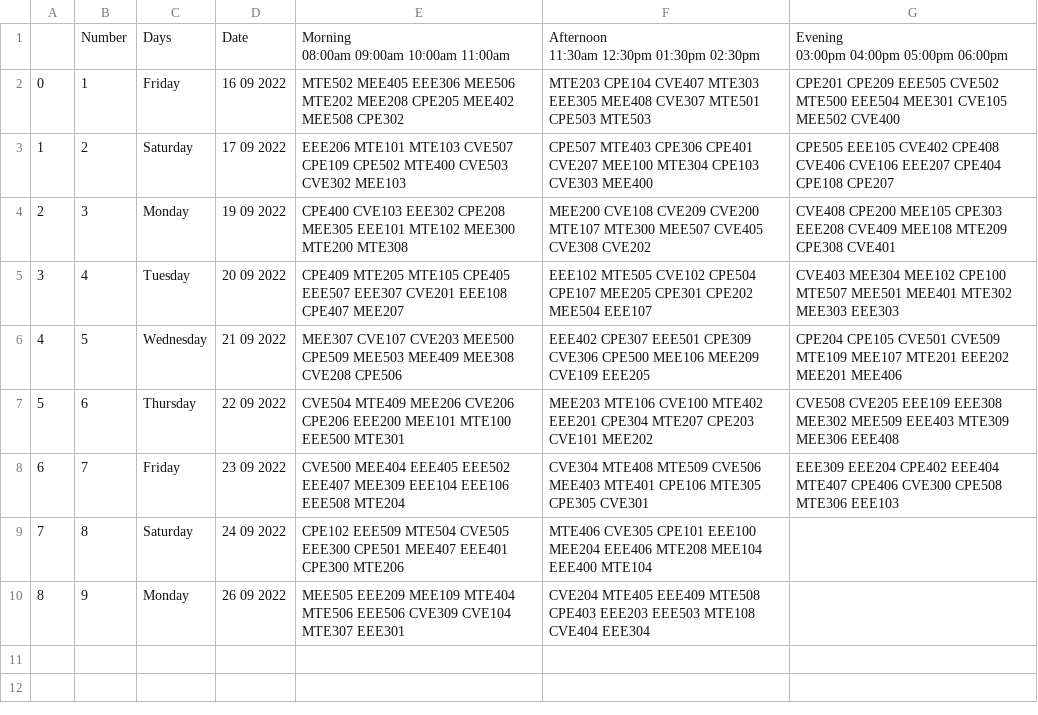
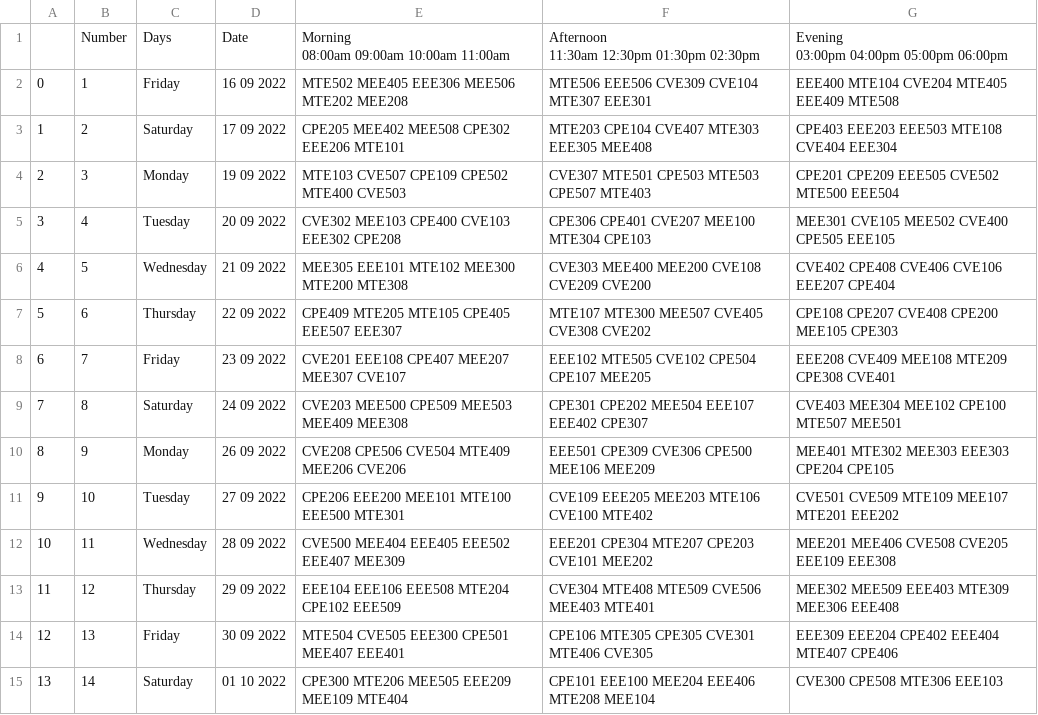
Before and after one commit to Zacchaeus-Oluwole/PYTHON-PROJECTS, a CSV file: TimeTable and Exam TimeTableScheduler Scheduler/eresult.csv, drawn as a sheet.

```diff
--- a/TimeTable and Exam TimeTableScheduler Scheduler/eresult.csv
+++ b/TimeTable and Exam TimeTableScheduler Scheduler/eresult.csv
@@ -7,10 +7,15 @@
 03:00pm 04:00pm 05:00pm 06:00pm"
-0,1,Friday,16 09 2022,MTE502 MEE405 EEE306 MEE506 MTE202 MEE208 CPE205 MEE402 MEE508 CPE302 ,MTE203 CPE104 CVE407 MTE303 EEE305 MEE408 CVE307 MTE501 CPE503 MTE503 ,CPE201 CPE209 EEE505 CVE502 MTE500 EEE504 MEE301 CVE105 MEE502 CVE400
-1,2,Saturday,17 09 2022,EEE206 MTE101 MTE103 CVE507 CPE109 CPE502 MTE400 CVE503 CVE302 MEE103 ,CPE507 MTE403 CPE306 CPE401 CVE207 MEE100 MTE304 CPE103 CVE303 MEE400 ,CPE505 EEE105 CVE402 CPE408 CVE406 CVE106 EEE207 CPE404 CPE108 CPE207
-2,3,Monday,19 09 2022,CPE400 CVE103 EEE302 CPE208 MEE305 EEE101 MTE102 MEE300 MTE200 MTE308 ,MEE200 CVE108 CVE209 CVE200 MTE107 MTE300 MEE507 CVE405 CVE308 CVE202 ,CVE408 CPE200 MEE105 CPE303 EEE208 CVE409 MEE108 MTE209 CPE308 CVE401
-3,4,Tuesday,20 09 2022,CPE409 MTE205 MTE105 CPE405 EEE507 EEE307 CVE201 EEE108 CPE407 MEE207 ,EEE102 MTE505 CVE102 CPE504 CPE107 MEE205 CPE301 CPE202 MEE504 EEE107 ,CVE403 MEE304 MEE102 CPE100 MTE507 MEE501 MEE401 MTE302 MEE303 EEE303
-4,5,Wednesday,21 09 2022,MEE307 CVE107 CVE203 MEE500 CPE509 MEE503 MEE409 MEE308 CVE208 CPE506 ,EEE402 CPE307 EEE501 CPE309 CVE306 CPE500 MEE106 MEE209 CVE109 EEE205 ,CPE204 CPE105 CVE501 CVE509 MTE109 MEE107 MTE201 EEE202 MEE201 MEE406
-5,6,Thursday,22 09 2022,CVE504 MTE409 MEE206 CVE206 CPE206 EEE200 MEE101 MTE100 EEE500 MTE301 ,MEE203 MTE106 CVE100 MTE402 EEE201 CPE304 MTE207 CPE203 CVE101 MEE202 ,CVE508 CVE205 EEE109 EEE308 MEE302 MEE509 EEE403 MTE309 MEE306 EEE408
-6,7,Friday,23 09 2022,CVE500 MEE404 EEE405 EEE502 EEE407 MEE309 EEE104 EEE106 EEE508 MTE204 ,CVE304 MTE408 MTE509 CVE506 MEE403 MTE401 CPE106 MTE305 CPE305 CVE301 ,EEE309 EEE204 CPE402 EEE404 MTE407 CPE406 CVE300 CPE508 MTE306 EEE103
-7,8,Saturday,24 09 2022,CPE102 EEE509 MTE504 CVE505 EEE300 CPE501 MEE407 EEE401 CPE300 MTE206 ,MTE406 CVE305 CPE101 EEE100 MEE204 EEE406 MTE208 MEE104 EEE400 MTE104 ,
-8,9,Monday,26 09 2022,MEE505 EEE209 MEE109 MTE404 MTE506 EEE506 CVE309 CVE104 MTE307 EEE301 ,CVE204 MTE405 EEE409 MTE508 CPE403 EEE203 EEE503 MTE108 CVE404 EEE304 ,
+0,1,Friday,16 09 2022,MTE502 MEE405 EEE306 MEE506 MTE202 MEE208 ,MTE506 EEE506 CVE309 CVE104 MTE307 EEE301 ,EEE400 MTE104 CVE204 MTE405 EEE409 MTE508
+1,2,Saturday,17 09 2022,CPE205 MEE402 MEE508 CPE302 EEE206 MTE101 ,MTE203 CPE104 CVE407 MTE303 EEE305 MEE408 ,CPE403 EEE203 EEE503 MTE108 CVE404 EEE304
+2,3,Monday,19 09 2022,MTE103 CVE507 CPE109 CPE502 MTE400 CVE503 ,CVE307 MTE501 CPE503 MTE503 CPE507 MTE403 ,CPE201 CPE209 EEE505 CVE502 MTE500 EEE504
+3,4,Tuesday,20 09 2022,CVE302 MEE103 CPE400 CVE103 EEE302 CPE208 ,CPE306 CPE401 CVE207 MEE100 MTE304 CPE103 ,MEE301 CVE105 MEE502 CVE400 CPE505 EEE105
+4,5,Wednesday,21 09 2022,MEE305 EEE101 MTE102 MEE300 MTE200 MTE308 ,CVE303 MEE400 MEE200 CVE108 CVE209 CVE200 ,CVE402 CPE408 CVE406 CVE106 EEE207 CPE404
+5,6,Thursday,22 09 2022,CPE409 MTE205 MTE105 CPE405 EEE507 EEE307 ,MTE107 MTE300 MEE507 CVE405 CVE308 CVE202 ,CPE108 CPE207 CVE408 CPE200 MEE105 CPE303
+6,7,Friday,23 09 2022,CVE201 EEE108 CPE407 MEE207 MEE307 CVE107 ,EEE102 MTE505 CVE102 CPE504 CPE107 MEE205 ,EEE208 CVE409 MEE108 MTE209 CPE308 CVE401
+7,8,Saturday,24 09 2022,CVE203 MEE500 CPE509 MEE503 MEE409 MEE308 ,CPE301 CPE202 MEE504 EEE107 EEE402 CPE307 ,CVE403 MEE304 MEE102 CPE100 MTE507 MEE501
+8,9,Monday,26 09 2022,CVE208 CPE506 CVE504 MTE409 MEE206 CVE206 ,EEE501 CPE309 CVE306 CPE500 MEE106 MEE209 ,MEE401 MTE302 MEE303 EEE303 CPE204 CPE105
+9,10,Tuesday,27 09 2022,CPE206 EEE200 MEE101 MTE100 EEE500 MTE301 ,CVE109 EEE205 MEE203 MTE106 CVE100 MTE402 ,CVE501 CVE509 MTE109 MEE107 MTE201 EEE202
+10,11,Wednesday,28 09 2022,CVE500 MEE404 EEE405 EEE502 EEE407 MEE309 ,EEE201 CPE304 MTE207 CPE203 CVE101 MEE202 ,MEE201 MEE406 CVE508 CVE205 EEE109 EEE308
+11,12,Thursday,29 09 2022,EEE104 EEE106 EEE508 MTE204 CPE102 EEE509 ,CVE304 MTE408 MTE509 CVE506 MEE403 MTE401 ,MEE302 MEE509 EEE403 MTE309 MEE306 EEE408
+12,13,Friday,30 09 2022,MTE504 CVE505 EEE300 CPE501 MEE407 EEE401 ,CPE106 MTE305 CPE305 CVE301 MTE406 CVE305 ,EEE309 EEE204 CPE402 EEE404 MTE407 CPE406
+13,14,Saturday,01 10 2022,CPE300 MTE206 MEE505 EEE209 MEE109 MTE404 ,CPE101 EEE100 MEE204 EEE406 MTE208 MEE104 ,CVE300 CPE508 MTE306 EEE103
```
Also changed, not shown: 2 other files.
